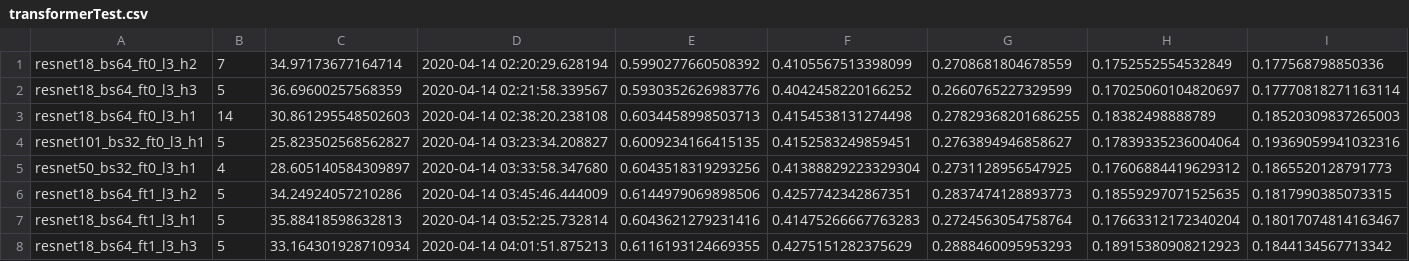
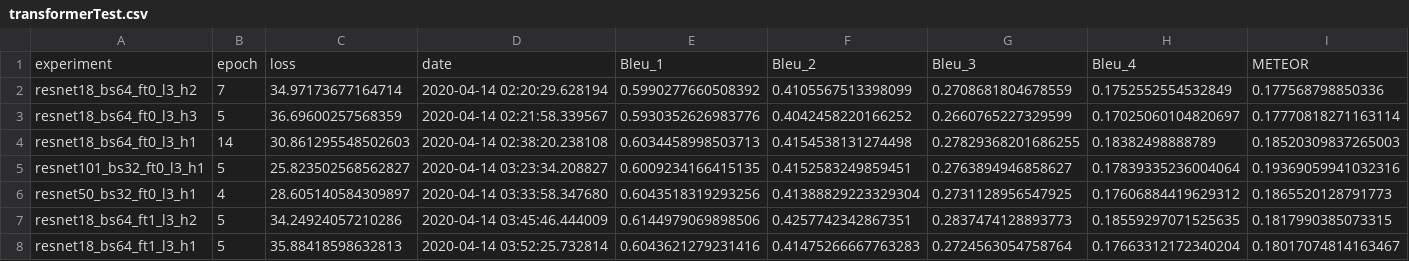
Before and after one commit to aravindvarier/Image-Captioning-Pytorch, a CSV file: experiments/transformerTest.csv, drawn as a sheet; only a part is shown; the shorter side is filled out with more unchanged rows; rows hold the shown columns only; the diff names each change by its address in the sheet, - before the commit and + after, or states it on an @@ line.

Commit message:
Added notebook to compile experiment results for CNN+Transformers

```diff
--- a/experiments/transformerTest.csv
+++ b/experiments/transformerTest.csv
+row 1: experiment | epoch | loss | date | Bleu_1 | Bleu_2 | Bleu_3 | Bleu_4 | METEOR
```
Also changed, not shown: experiments/transformerValidation.csv, 1 other file.
